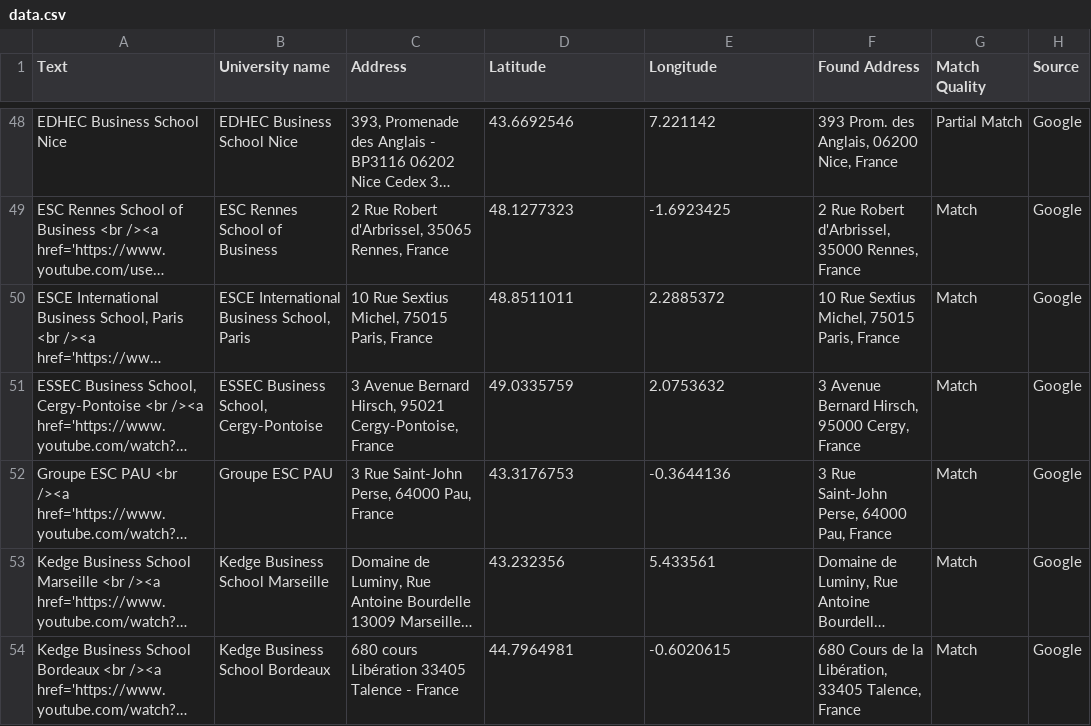
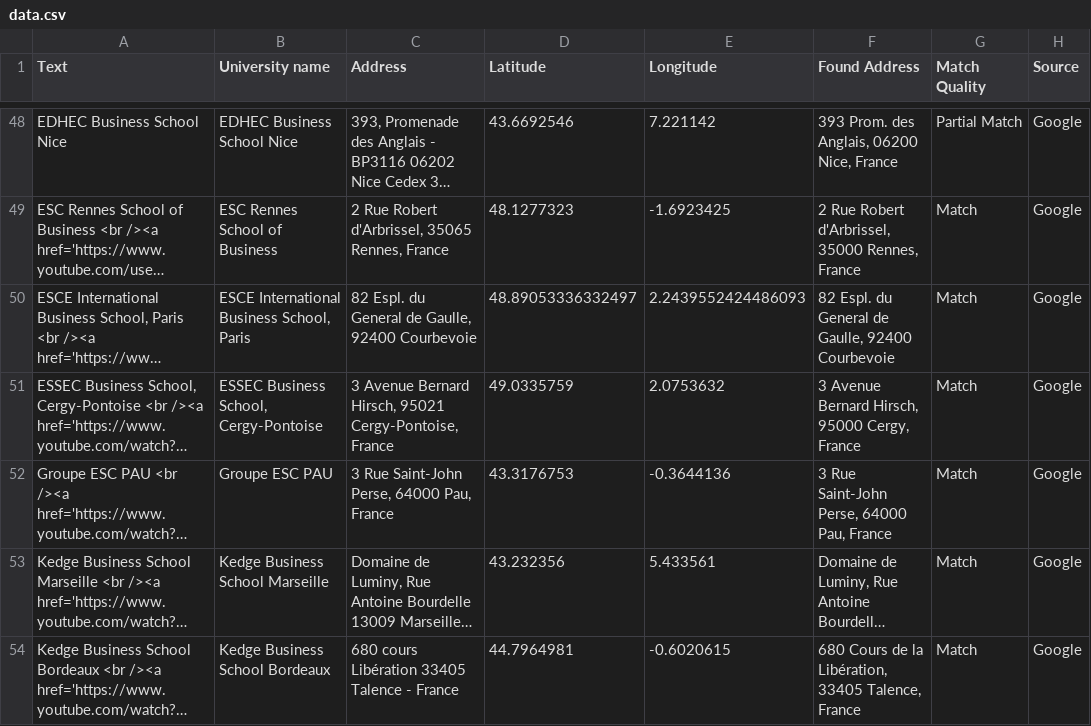
Before and after one commit to Outgoing-FBE/Interactivemap, a CSV file: data.csv, drawn as a sheet; only a part is shown, gaps mark what is left out; long unchanged cells end in …; the diff names each change by its address in the sheet, - before the commit and + after, or states it on an @@ line.

Commit message:
Update data.csv

```diff
--- a/data.csv
+++ b/data.csv
-C50 (Address): 10 Rue Sextius Michel, 75015 Paris, France
+C50 (Address): 82 Espl. du General de Gaulle, 92400 Courbevoie
-D50 (Latitude): 48.8511011
+D50 (Latitude): 48.89053336332497
-E50 (Longitude): 2.2885372
+E50 (Longitude): 2.2439552424486093
-F50 (Found Address): 10 Rue Sextius Michel, 75015 Paris, France
+F50 (Found Address): 82 Espl. du General de Gaulle, 92400 Courbevoie
```
